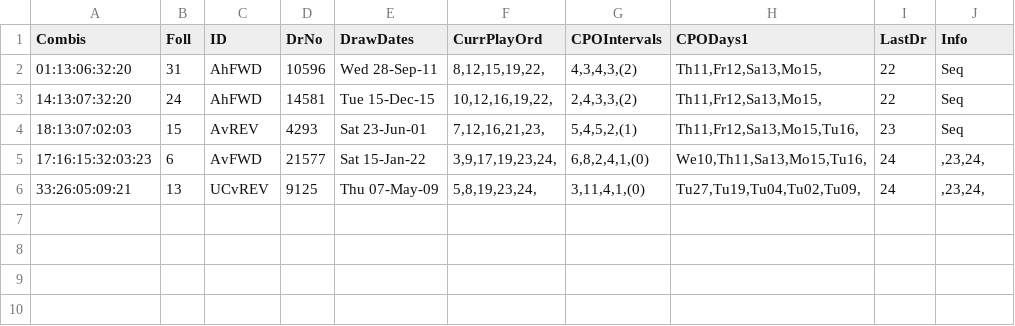
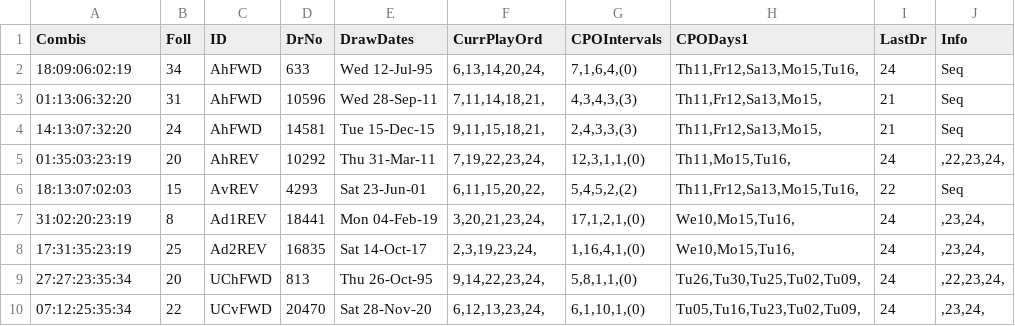
Before and after one commit to csnlcbtt/wix, a CSV file: csv/pwhzprjprv.csv, drawn as a sheet.

```diff
--- a/csv/pwhzprjprv.csv
+++ b/csv/pwhzprjprv.csv
@@ -1,6 +1,10 @@
 "Combis","Foll","ID","DrNo","DrawDates","CurrPlayOrd","CPOIntervals","CPODays1","LastDr","Info"
-"01:13:06:32:20",31,"AhFWD",10596,"Wed 28-Sep-11","8,12,15,19,22,","4,3,4,3,(2)","Th11,Fr12,Sa13,Mo15,",22,"Seq"
-"14:13:07:32:20",24,"AhFWD",14581,"Tue 15-Dec-15","10,12,16,19,22,","2,4,3,3,(2)","Th11,Fr12,Sa13,Mo15,",22,"Seq"
-"18:13:07:02:03",15,"AvREV",4293,"Sat 23-Jun-01","7,12,16,21,23,","5,4,5,2,(1)","Th11,Fr12,Sa13,Mo15,Tu16,",23,"Seq"
-"17:16:15:32:03:23",6,"AvFWD",21577,"Sat 15-Jan-22","3,9,17,19,23,24,","6,8,2,4,1,(0)","We10,Th11,Sa13,Mo15,Tu16,",24,",23,24,"
-"33:26:05:09:21",13,"UCvREV",9125,"Thu 07-May-09","5,8,19,23,24,","3,11,4,1,(0)","Tu27,Tu19,Tu04,Tu02,Tu09,",24,",23,24,"
+"18:09:06:02:19",34,"AhFWD",633,"Wed 12-Jul-95","6,13,14,20,24,","7,1,6,4,(0)","Th11,Fr12,Sa13,Mo15,Tu16,",24,"Seq"
+"01:13:06:32:20",31,"AhFWD",10596,"Wed 28-Sep-11","7,11,14,18,21,","4,3,4,3,(3)","Th11,Fr12,Sa13,Mo15,",21,"Seq"
+"14:13:07:32:20",24,"AhFWD",14581,"Tue 15-Dec-15","9,11,15,18,21,","2,4,3,3,(3)","Th11,Fr12,Sa13,Mo15,",21,"Seq"
+"01:35:03:23:19",20,"AhREV",10292,"Thu 31-Mar-11","7,19,22,23,24,","12,3,1,1,(0)","Th11,Mo15,Tu16,",24,",22,23,24,"
+"18:13:07:02:03",15,"AvREV",4293,"Sat 23-Jun-01","6,11,15,20,22,","5,4,5,2,(2)","Th11,Fr12,Sa13,Mo15,Tu16,",22,"Seq"
+"31:02:20:23:19",8,"Ad1REV",18441,"Mon 04-Feb-19","3,20,21,23,24,","17,1,2,1,(0)","We10,Mo15,Tu16,",24,",23,24,"
+"17:31:35:23:19",25,"Ad2REV",16835,"Sat 14-Oct-17","2,3,19,23,24,","1,16,4,1,(0)","We10,Mo15,Tu16,",24,",23,24,"
+"27:27:23:35:34",20,"UChFWD",813,"Thu 26-Oct-95","9,14,22,23,24,","5,8,1,1,(0)","Tu26,Tu30,Tu25,Tu02,Tu09,",24,",22,23,24,"
+"07:12:25:35:34",22,"UCvFWD",20470,"Sat 28-Nov-20","6,12,13,23,24,","6,1,10,1,(0)","Tu05,Tu16,Tu23,Tu02,Tu09,",24,",23,24,"
```
Also changed, not shown: csv/p2hznhist.csv, csv/p2wkass.csv, 45 other files.
